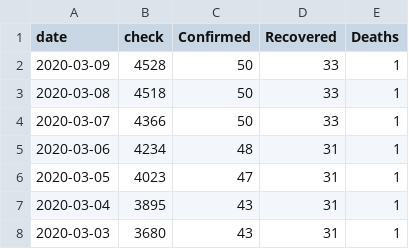
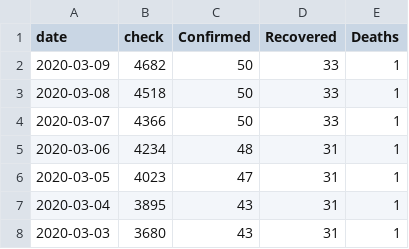
Before and after one commit to M4R14/covid-19-thailand, a CSV file: data.csv, drawn as a sheet; only a part is shown.

Commit message:
update ยอดเฝ้าระวัง

```diff
--- a/data.csv
+++ b/data.csv
@@ -1,3 +1,3 @@
 date,check,Confirmed,Recovered,Deaths
-2020-03-09,4528,50,33,1
+2020-03-09,4682,50,33,1
 2020-03-08,4518,50,33,1
```
